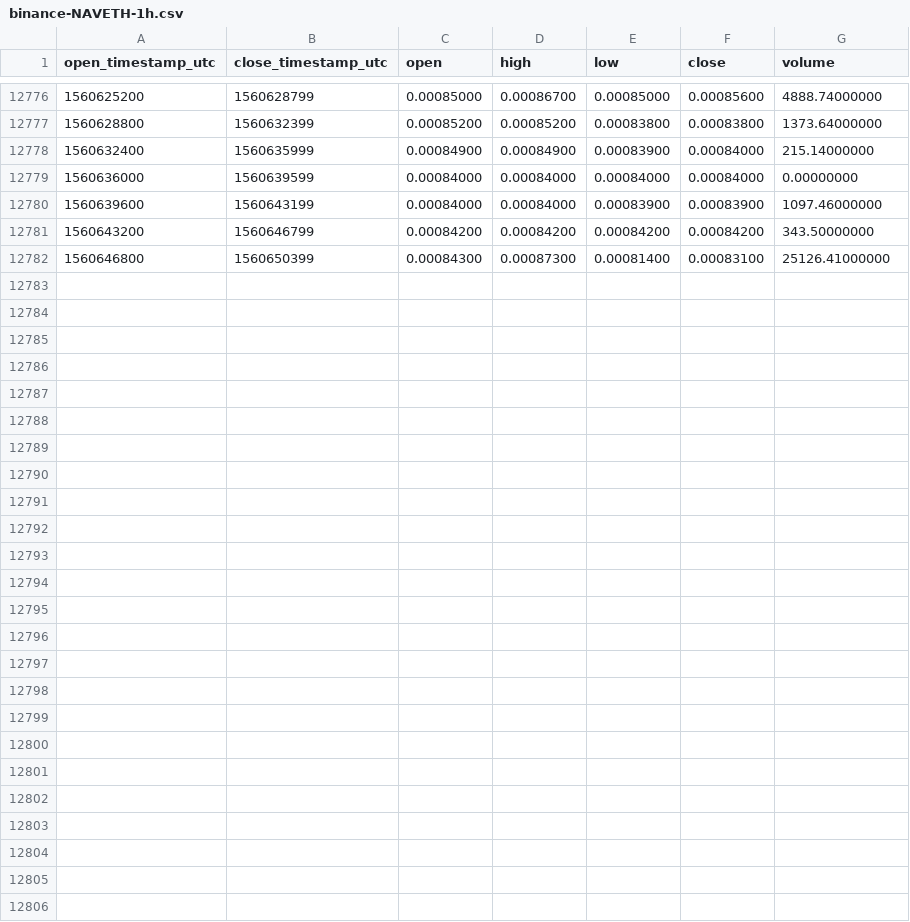
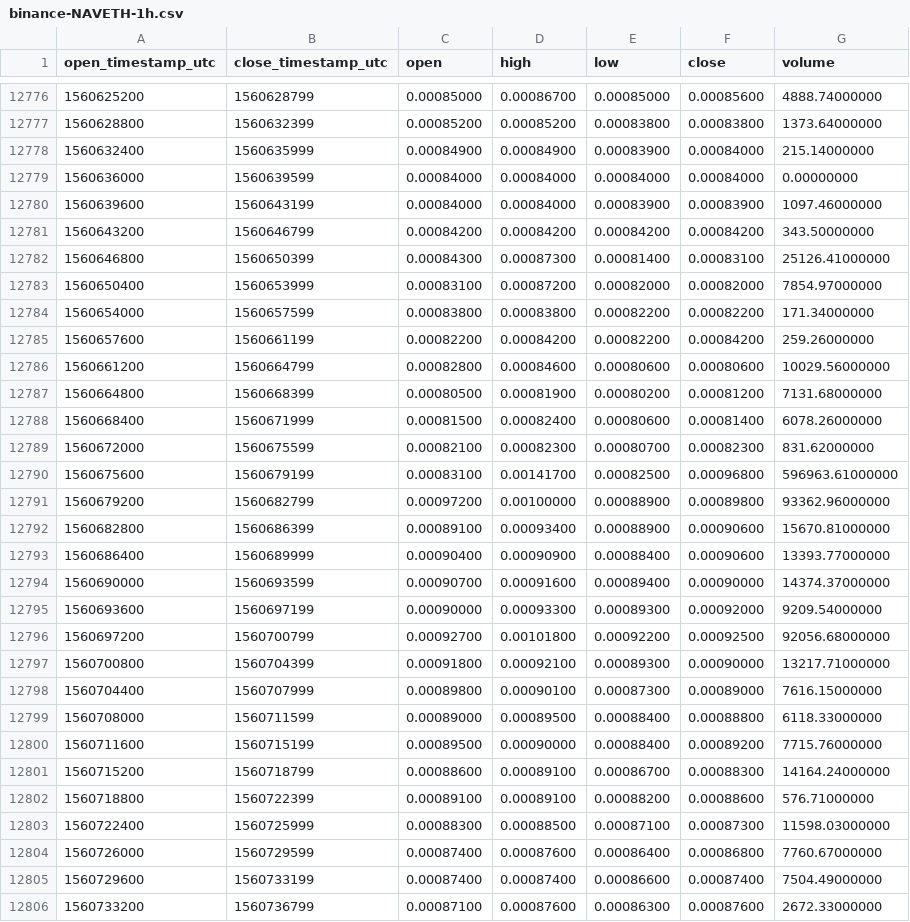
Before and after one commit to cryptobigbro/binance-NAVETH, a CSV file: binance-NAVETH-1h.csv, drawn as a sheet; only a part is shown, gaps mark what is left out; the diff names each change by its address in the sheet, - before the commit and + after, or states it on an @@ line.

Commit message:
Update OHLCV data.

```diff
--- a/binance-NAVETH-1h.csv
+++ b/binance-NAVETH-1h.csv
+row 12783: 1560650400 | 1560653999 | 0.00083100 | 0.00087200 | 0.00082000 | 0.00082000 | 7854.97000000
+row 12784: 1560654000 | 1560657599 | 0.00083800 | 0.00083800 | 0.00082200 | 0.00082200 | 171.34000000
+row 12785: 1560657600 | 1560661199 | 0.00082200 | 0.00084200 | 0.00082200 | 0.00084200 | 259.26000000
+row 12786: 1560661200 | 1560664799 | 0.00082800 | 0.00084600 | 0.00080600 | 0.00080600 | 10029.56000000
+row 12787: 1560664800 | 1560668399 | 0.00080500 | 0.00081900 | 0.00080200 | 0.00081200 | 7131.68000000
+row 12788: 1560668400 | 1560671999 | 0.00081500 | 0.00082400 | 0.00080600 | 0.00081400 | 6078.26000000
+row 12789: 1560672000 | 1560675599 | 0.00082100 | 0.00082300 | 0.00080700 | 0.00082300 | 831.62000000
+row 12790: 1560675600 | 1560679199 | 0.00083100 | 0.00141700 | 0.00082500 | 0.00096800 | 596963.61000000
+row 12791: 1560679200 | 1560682799 | 0.00097200 | 0.00100000 | 0.00088900 | 0.00089800 | 93362.96000000
+row 12792: 1560682800 | 1560686399 | 0.00089100 | 0.00093400 | 0.00088900 | 0.00090600 | 15670.81000000
+row 12793: 1560686400 | 1560689999 | 0.00090400 | 0.00090900 | 0.00088400 | 0.00090600 | 13393.77000000
+row 12794: 1560690000 | 1560693599 | 0.00090700 | 0.00091600 | 0.00089400 | 0.00090000 | 14374.37000000
+row 12795: 1560693600 | 1560697199 | 0.00090000 | 0.00093300 | 0.00089300 | 0.00092000 | 9209.54000000
+row 12796: 1560697200 | 1560700799 | 0.00092700 | 0.00101800 | 0.00092200 | 0.00092500 | 92056.68000000
+row 12797: 1560700800 | 1560704399 | 0.00091800 | 0.00092100 | 0.00089300 | 0.00090000 | 13217.71000000
+row 12798: 1560704400 | 1560707999 | 0.00089800 | 0.00090100 | 0.00087300 | 0.00089000 | 7616.15000000
+row 12799: 1560708000 | 1560711599 | 0.00089000 | 0.00089500 | 0.00088400 | 0.00088800 | 6118.33000000
+row 12800: 1560711600 | 1560715199 | 0.00089500 | 0.00090000 | 0.00088400 | 0.00089200 | 7715.76000000
+row 12801: 1560715200 | 1560718799 | 0.00088600 | 0.00089100 | 0.00086700 | 0.00088300 | 14164.24000000
+row 12802: 1560718800 | 1560722399 | 0.00089100 | 0.00089100 | 0.00088200 | 0.00088600 | 576.71000000
+row 12803: 1560722400 | 1560725999 | 0.00088300 | 0.00088500 | 0.00087100 | 0.00087300 | 11598.03000000
+row 12804: 1560726000 | 1560729599 | 0.00087400 | 0.00087600 | 0.00086400 | 0.00086800 | 7760.67000000
+row 12805: 1560729600 | 1560733199 | 0.00087400 | 0.00087400 | 0.00086600 | 0.00087400 | 7504.49000000
+row 12806: 1560733200 | 1560736799 | 0.00087100 | 0.00087600 | 0.00086300 | 0.00087600 | 2672.33000000
```
Also changed, not shown: binance-NAVETH-1d.csv.
